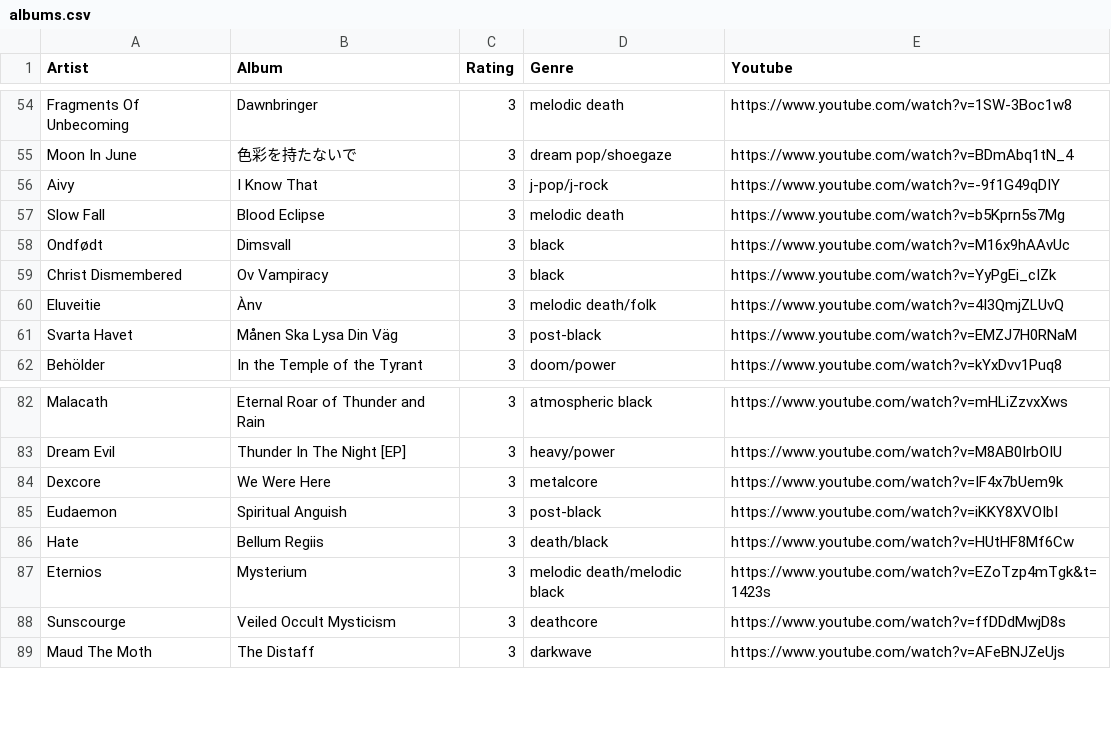
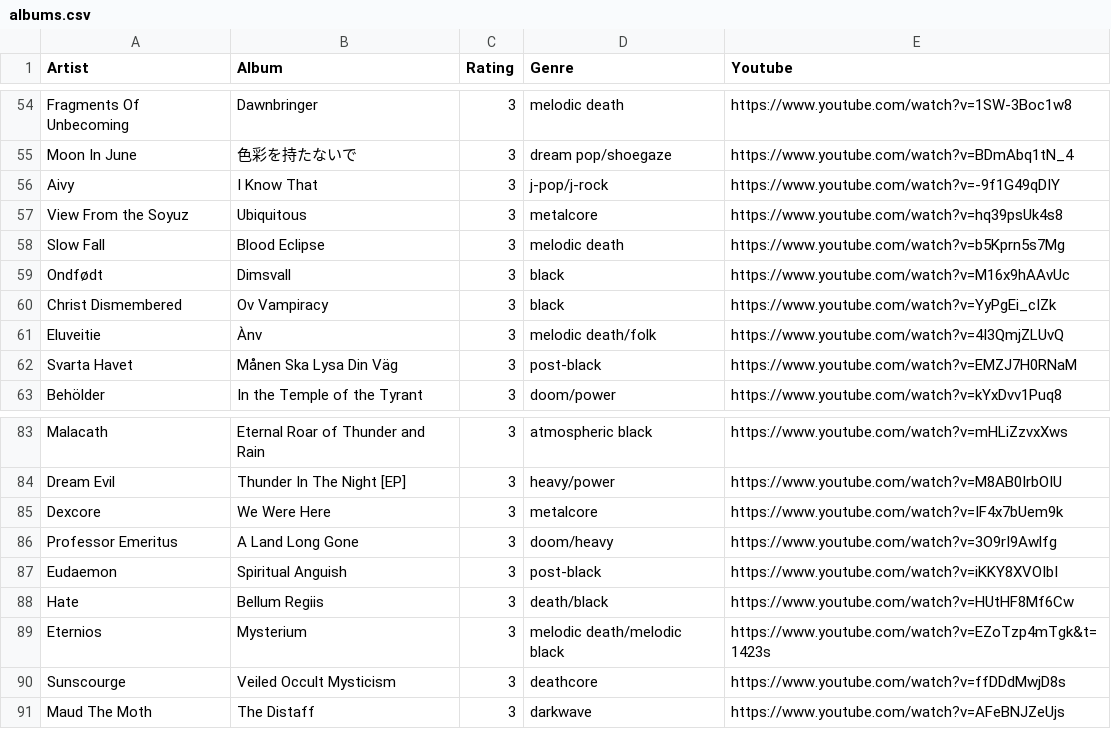
Before and after one commit to the-cassiopeia/albums2025, a CSV file: albums.csv, drawn as a sheet; only a part is shown, gaps mark what is left out.

```diff
--- a/albums.csv
+++ b/albums.csv
@@ -56,2 +56,3 @@ Moon In June,色彩を持たないで,3,dream pop/shoegaze,https://www.youtube.c
 Aivy,I Know That,3,j-pop/j-rock,https://www.youtube.com/watch?v=-9f1G49qDIY
+View From the Soyuz,Ubiquitous,3,metalcore,https://www.youtube.com/watch?v=hq39psUk4s8
 Slow Fall,Blood Eclipse,3,melodic death,https://www.youtube.com/watch?v=b5Kprn5s7Mg
@@ -84,2 +85,3 @@ Dream Evil,Thunder In The Night [EP],3,heavy/power,https://www.youtube.com/watch
 Dexcore,We Were Here,3,metalcore,https://www.youtube.com/watch?v=IF4x7bUem9k
+Professor Emeritus,A Land Long Gone,3,doom/heavy,https://www.youtube.com/watch?v=3O9rI9Awlfg
 Eudaemon,Spiritual Anguish,3,post-black,https://www.youtube.com/watch?v=iKKY8XVOIbI
```
Also changed, not shown: 1 other file.
